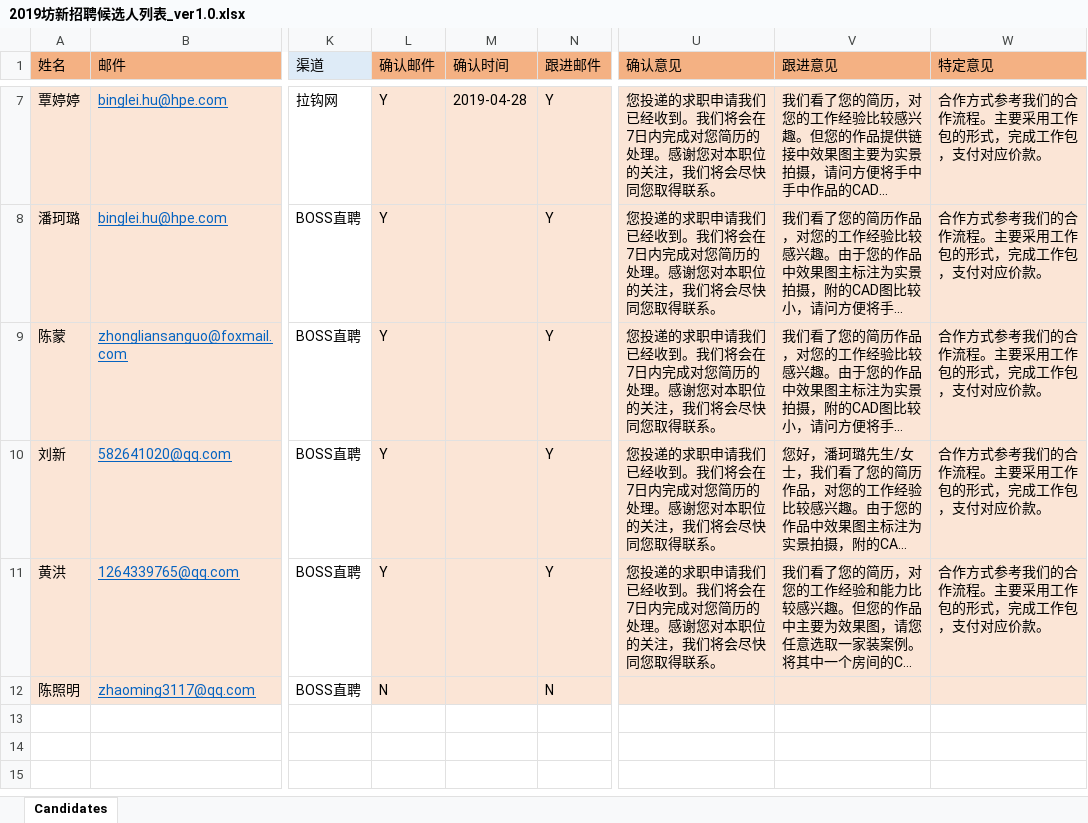
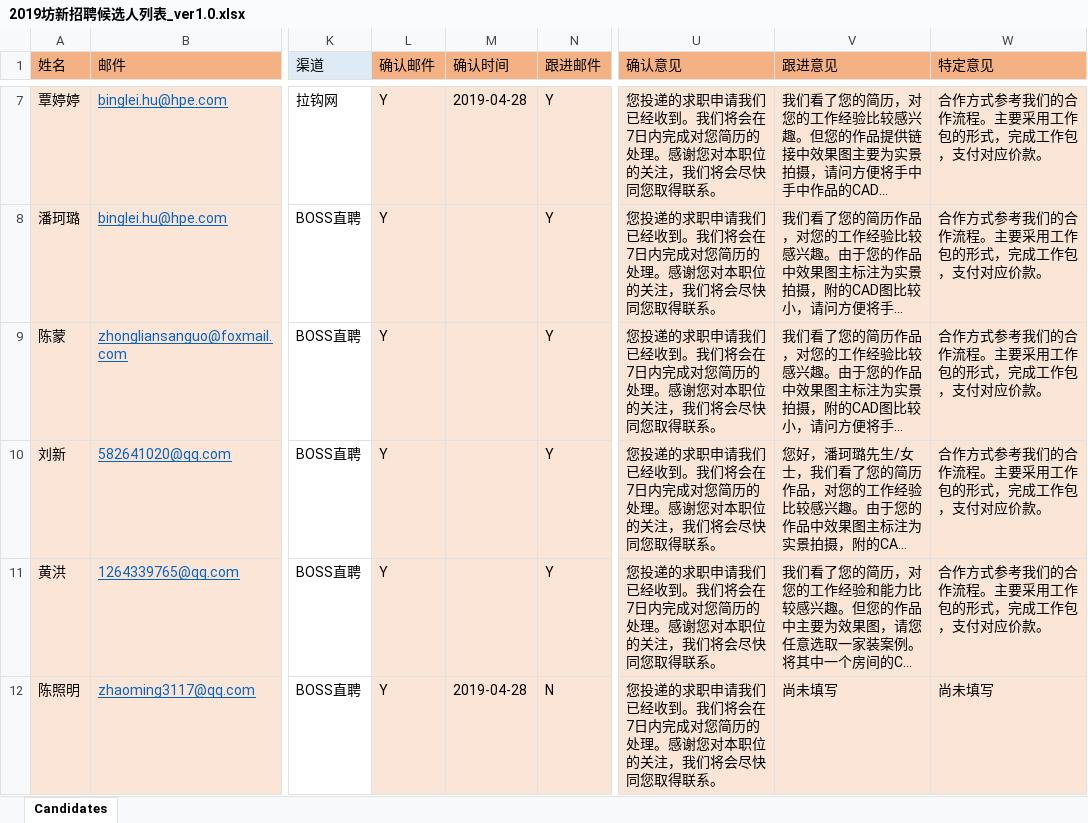
Before and after one commit to hubinglei/hr, an Excel workbook: data/2019坊新招聘候选人列表_ver1.0.xlsx, sheet Candidates, drawn as a sheet; only a part is shown, gaps mark what is left out; long unchanged cells end in …; values as stored, in another font and other column widths than the file's, no borders; the diff names each change by its address in the sheet, - before the commit and + after, or states it on an @@ line.

Commit message:
process confirm mail for 陈照明

```diff
--- a/data/2019坊新招聘候选人列表_ver1.0.xlsx (sheet Candidates)
+++ b/data/2019坊新招聘候选人列表_ver1.0.xlsx (sheet Candidates)
-L12 (确认邮件): N
+L12 (确认邮件): Y
-M12 (确认时间): (empty)
+M12 (确认时间): 2019-04-28
-U12 (确认意见): (empty)
+U12 (确认意见): 您投递的求职申请我们已经收到。我们将会在7日内完成对您简历的处理。感谢您对本职位的关注，我们将会尽快同您取得联系。
-V12 (跟进意见): (empty)
+V12 (跟进意见): 尚未填写
-W12 (特定意见): (empty)
+W12 (特定意见): 尚未填写
```
